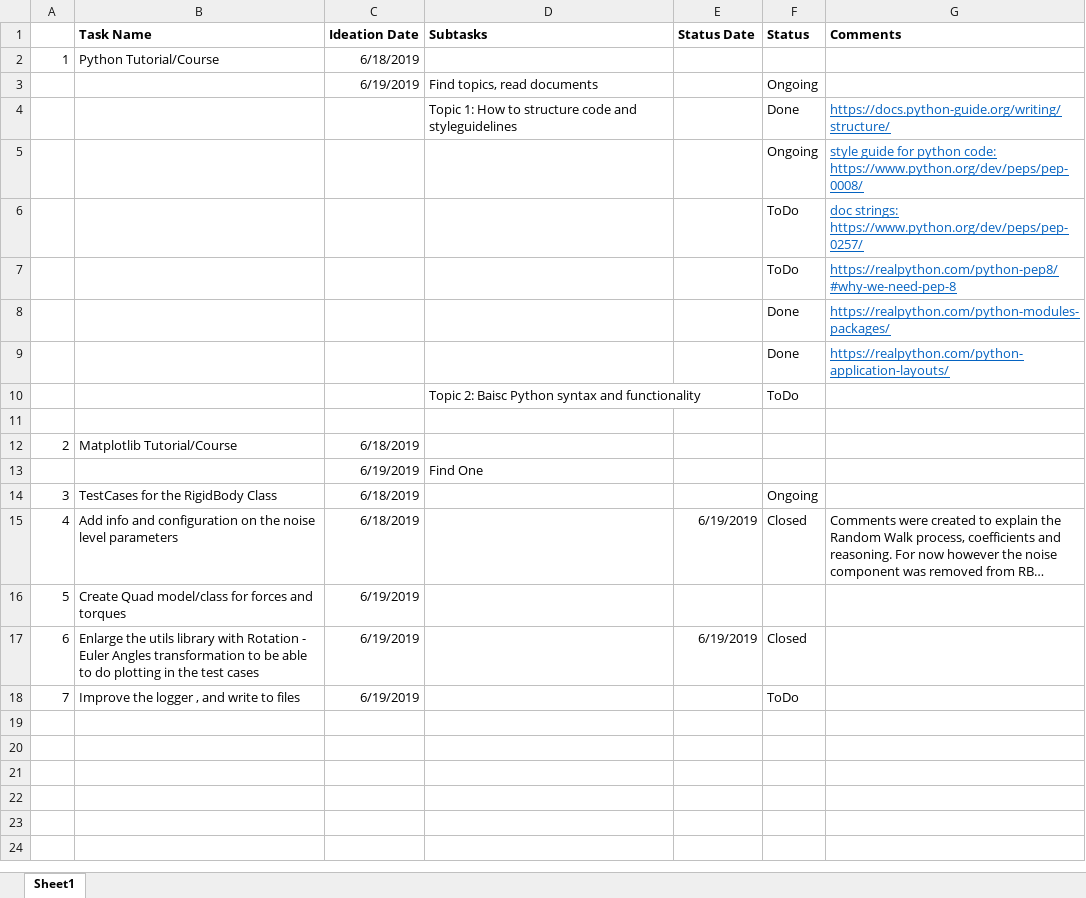
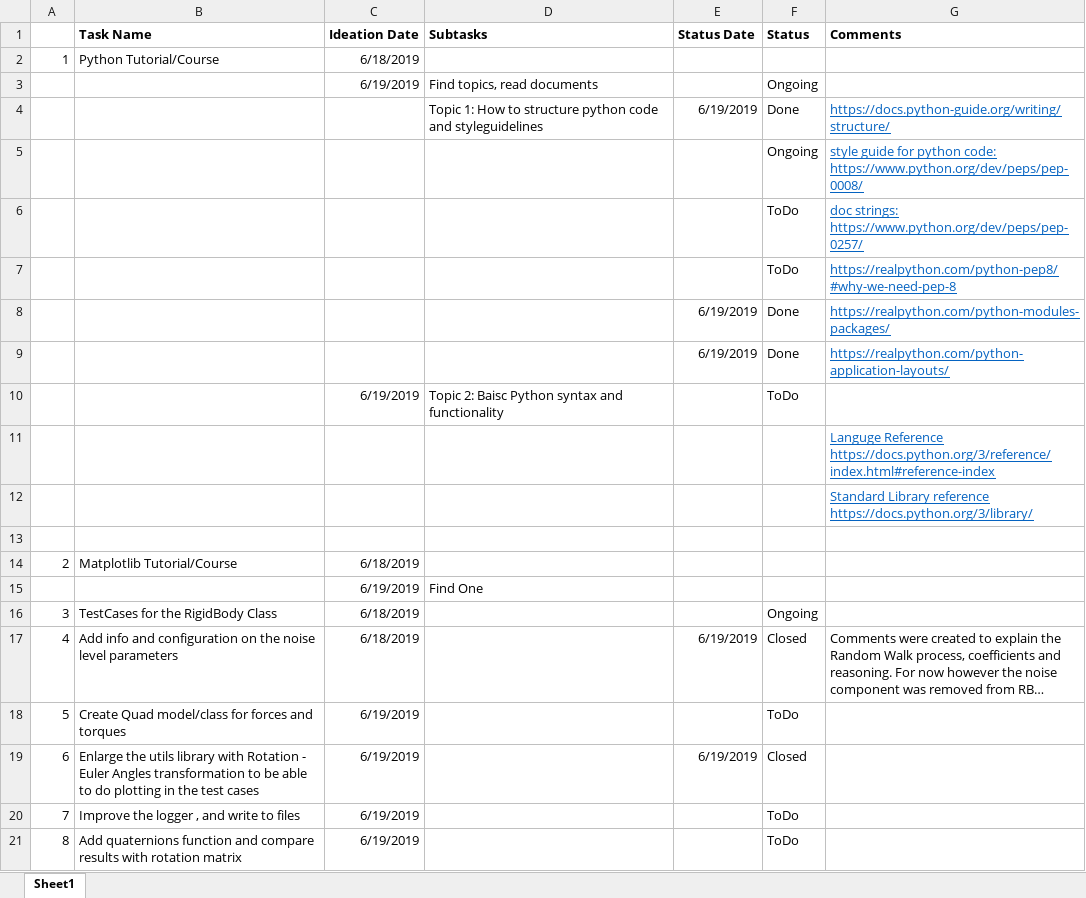
Before and after one commit to lkdo/QuadrotorSim, an Excel workbook: mgt/Tasks.xlsx, sheet Sheet1, drawn as a sheet; long unchanged cells end in …; values as stored, in another font and other column widths than the file's, no borders; addresses are those after the commit; the diff names each change by its address in the sheet, - before the commit and + after, or states it on an @@ line.

```diff
--- a/mgt/Tasks.xlsx (sheet Sheet1)
+++ b/mgt/Tasks.xlsx (sheet Sheet1)
-D4 (Subtasks): …to structure code and…
+D4 (Subtasks): …to structure python code and…
-E4 (Status Date): (empty)
+E4 (Status Date): 6/19/2019
-E8:E9 (Status Date): (empty)
+E8:E9 (Status Date): 6/19/2019
-C10 (Ideation Date): (empty)
+C10 (Ideation Date): 6/19/2019
+row 11:  |  |  |  |  |  | Languge Reference https://docs.python.org/3/reference/index.html#reference-index
+row 12:  |  |  |  |  |  | Standard Library reference https://docs.python.org/3/library/
-F18 (Status): (empty)
+F18 (Status): ToDo
+row 21: 8 | Add quaternions function and compare results with rotation matrix | 6/19/2019 |  |  | ToDo
```
Also changed, not shown: 2 other files.
